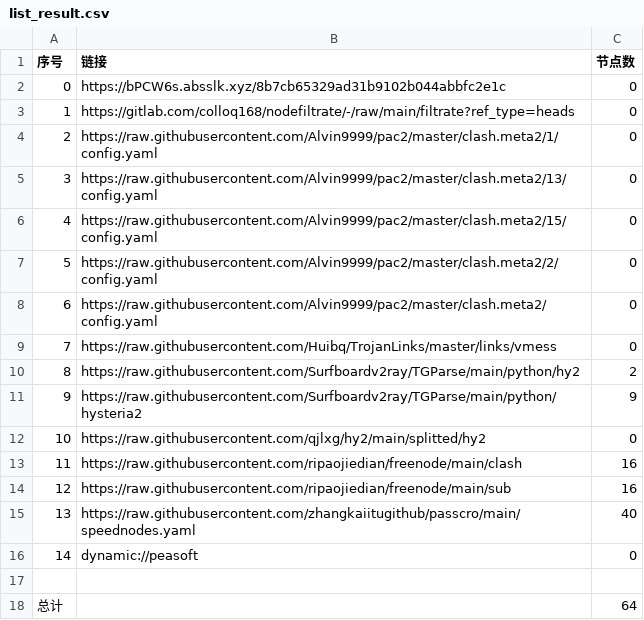
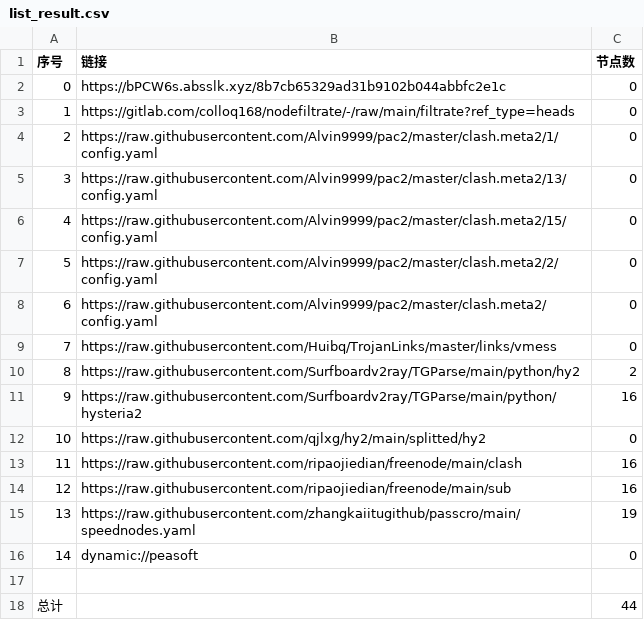
Before and after one commit to zz379688/AutoMergePublicNodes, a CSV file: list_result.csv, drawn as a sheet.

```diff
--- a/list_result.csv
+++ b/list_result.csv
@@ -10,3 +10,3 @@
 8,https://raw.githubusercontent.com/Surfboardv2ray/TGParse/main/python/hy2,2
-9,https://raw.githubusercontent.com/Surfboardv2ray/TGParse/main/python/hysteria2,9
+9,https://raw.githubusercontent.com/Surfboardv2ray/TGParse/main/python/hysteria2,16
 10,https://raw.githubusercontent.com/qjlxg/hy2/main/splitted/hy2,0
@@ -14,5 +14,5 @@
 12,https://raw.githubusercontent.com/ripaojiedian/freenode/main/sub,16
-13,https://raw.githubusercontent.com/zhangkaiitugithub/passcro/main/speednodes.yaml,40
+13,https://raw.githubusercontent.com/zhangkaiitugithub/passcro/main/speednodes.yaml,19
 14,dynamic://peasoft,0
 
-总计,,64
+总计,,44
```
Also changed, not shown: 17 other files.
